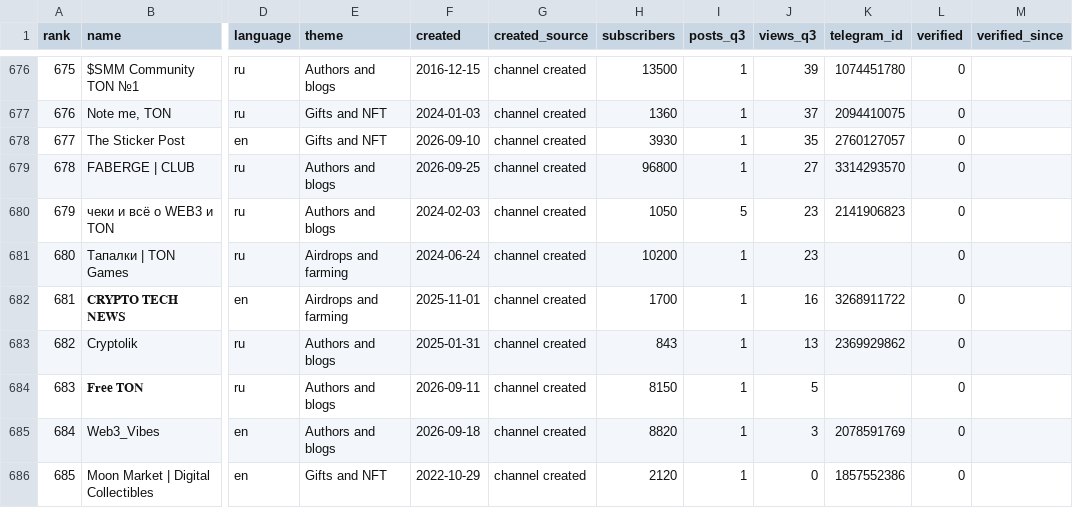
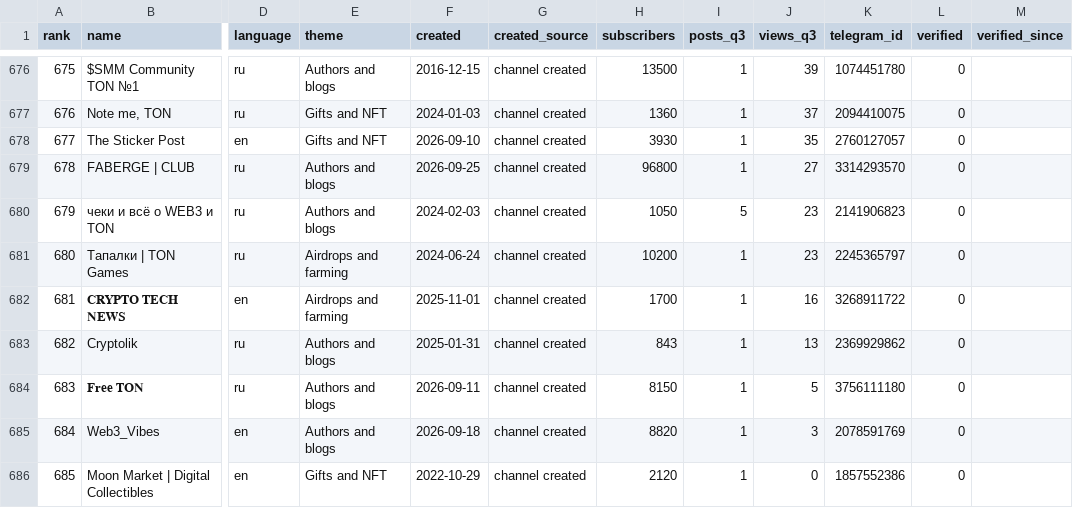
Before and after one commit to vitalikgpt/gram-ecosystem, a CSV file: data/channels.csv, drawn as a sheet; only a part is shown, gaps mark what is left out; the diff covers the shown part only; the diff names each change by its address in the sheet, - before the commit and + after, or states it on an @@ line.

```diff
--- a/data/channels.csv
+++ b/data/channels.csv
-K681 (telegram_id): (empty)
+K681 (telegram_id): 2245365797
-K684 (telegram_id): (empty)
+K684 (telegram_id): 3756111180
```
Also changed, not shown: 102 edited cells elsewhere in this file, data/link-fixes.csv, 38 other files.
